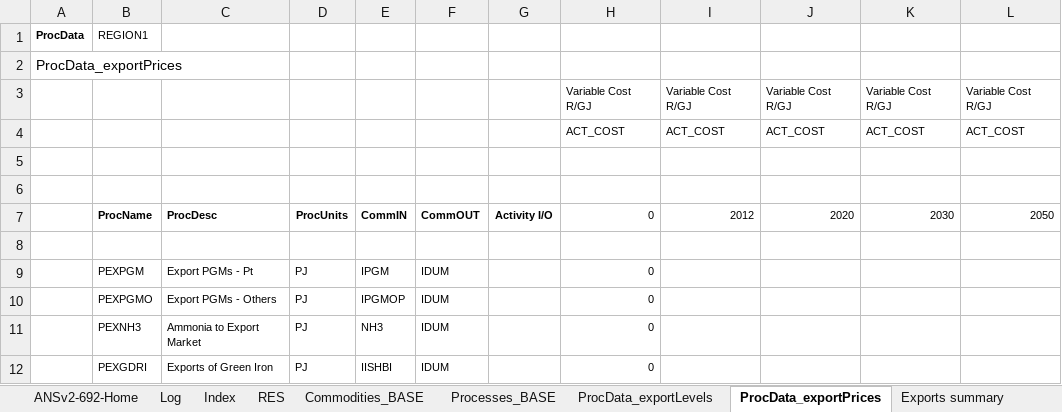
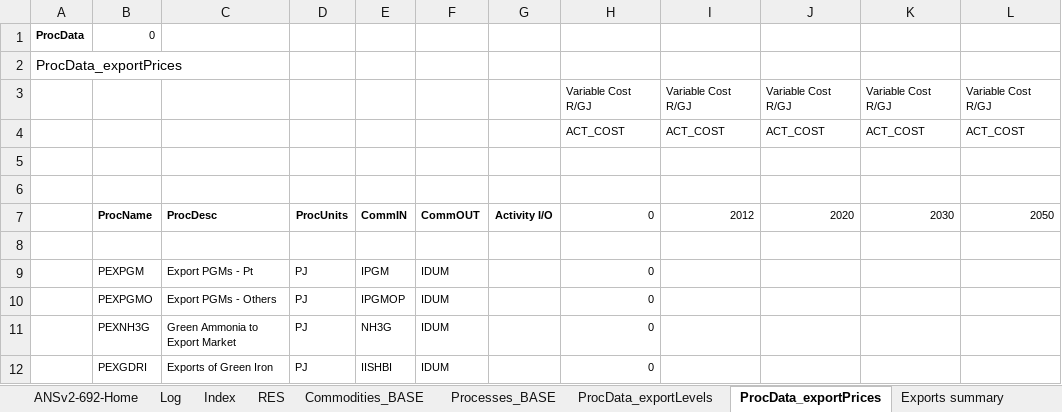
Before and after one commit to brunomerven/SATIMGE_Veda, an Excel workbook: SubRes_TMPL/SubRES_GreenExports.xlsx, sheet ProcData_exportPrices, drawn as a sheet; values as stored, in another font and other column widths than the file's, no borders; charts and pictures not drawn; the diff names each change by its address in the sheet, - before the commit and + after, or states it on an @@ line.

Commit message:
Exports SubRes fixed

```diff
--- a/SubRes_TMPL/SubRES_GreenExports.xlsx (sheet ProcData_exportPrices)
+++ b/SubRes_TMPL/SubRES_GreenExports.xlsx (sheet ProcData_exportPrices)
-B1: REGION1
+B1: 0
-B11: PEXNH3
+B11: PEXNH3G
-C11: Ammonia to Export Market
+C11: Green Ammonia to Export Market
-E11: NH3
+E11: NH3G
```
Also changed, not shown: sheet ProcData_exportLevels, sheet Commodities_BASE, sheet Processes_BASE, sheet Index, formulas that keep their value, charts or pictures.
